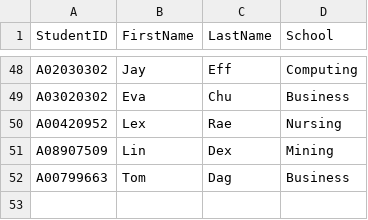
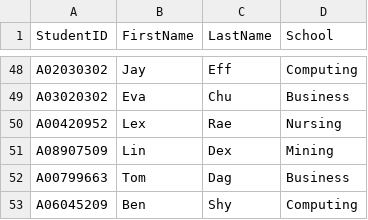
Before and after one commit to medhatelmasry/PHP_Students_CRUD, a CSV file: src/seed-data.csv, drawn as a sheet; only a part is shown, gaps mark what is left out.

Commit message:
Update seed-data.csv

```diff
--- a/src/seed-data.csv
+++ b/src/seed-data.csv
@@ -52 +52,2 @@ A08907509,Lin,Dex,Mining
 A00799663,Tom,Dag,Business
+A06045209,Ben,Shy,Computing
```
